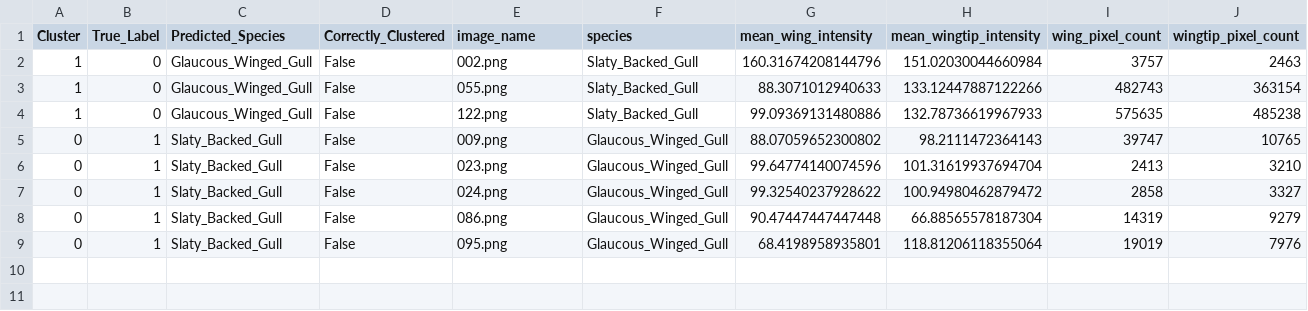
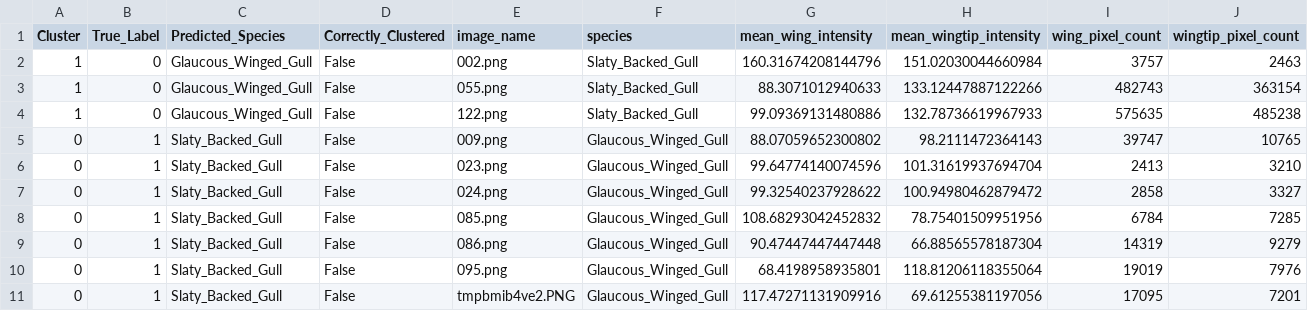
Before and after one commit to Aravindh4404/FYPSeagullClassification01, a CSV file: Clustering/clustering_results/kmeans_misclassified_points.csv, drawn as a sheet; only a part is shown; rows hold the shown columns only; the diff names each change by its address in the sheet, - before the commit and + after, or states it on an @@ line.

```diff
--- a/Clustering/clustering_results/kmeans_misclassified_points.csv
+++ b/Clustering/clustering_results/kmeans_misclassified_points.csv
+row 8: 0 | 1 | Slaty_Backed_Gull | False | 085.png | Glaucous_Winged_Gull | 108.68293042452832 | 78.75401509951956 | 6784 | 7285
+row 11: 0 | 1 | Slaty_Backed_Gull | False | tmpbmib4ve2.PNG | Glaucous_Winged_Gull | 117.47271131909916 | 69.61255381197056 | 17095 | 7201
```
Also changed, not shown: Clustering/clustering_results/gmm_misclassified_points.csv, Clustering/wingtip_intensity_distribution.csv, 45 other files.
